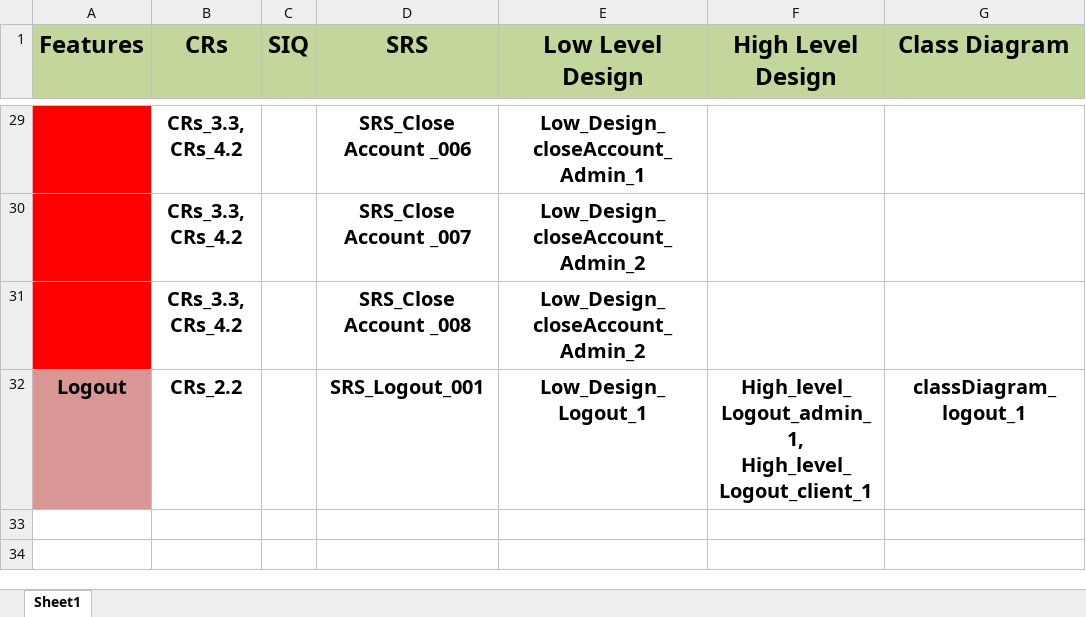
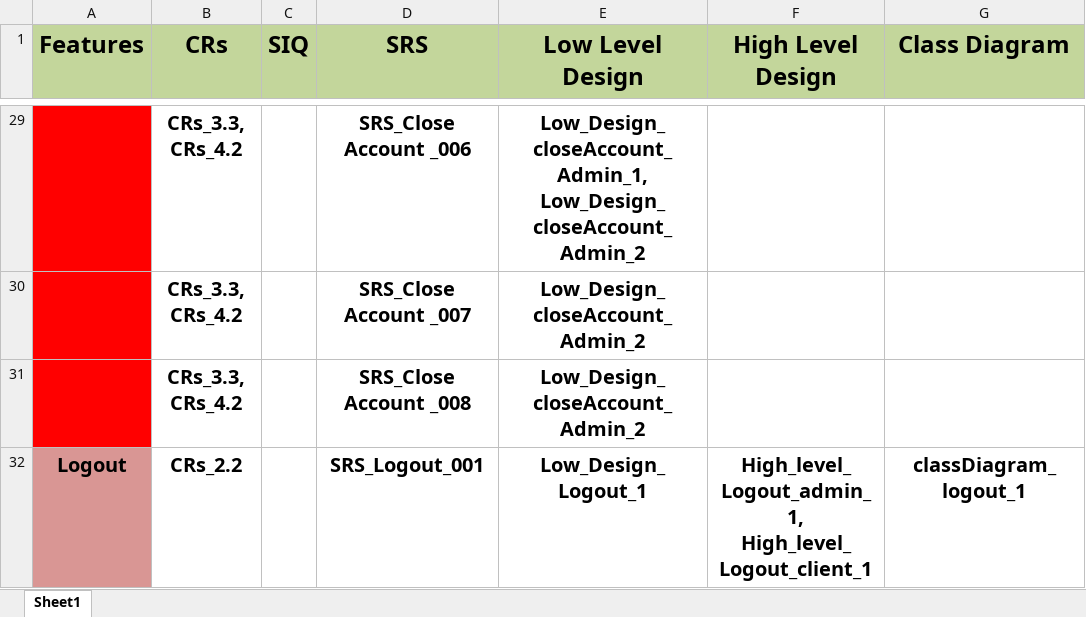
Before and after one commit to EsraaEMostafa/Internet-banking-system, an Excel workbook: Requirements/RTM.xlsx, sheet Sheet1, drawn as a sheet; only a part is shown, gaps mark what is left out; values as stored, in another font and other column widths than the file's, no borders; ↵ is a line break in a cell; the diff covers the shown part only; the diff names each change by its address in the sheet, - before the commit and + after, or states it on an @@ line.

```diff
--- a/Requirements/RTM.xlsx (sheet Sheet1)
+++ b/Requirements/RTM.xlsx (sheet Sheet1)
-E29 (Low Level Design): Low_Design_closeAccount_Admin_1
+E29 (Low Level Design): Low_Design_closeAccount_Admin_1, ↵ Low_Design_closeAccount_Admin_2
```
Also changed, not shown: 24 edited cells and merged cells elsewhere in this sheet, PM/CIL.xlsx, Requirements/Work product Review Comments.xlsx, 1 other file.
